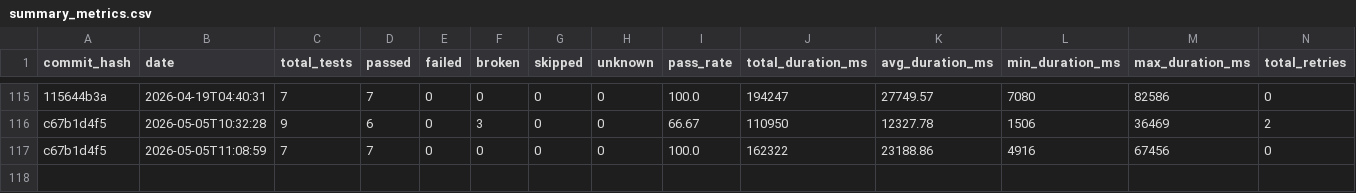
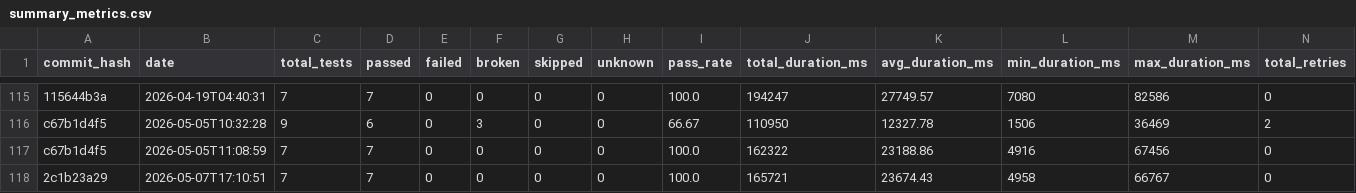
Before and after one commit to status-im/status-app-benchmarks, a CSV file: data/summary_metrics.csv, drawn as a sheet; only a part is shown, gaps mark what is left out; rows hold the shown columns only; the diff names each change by its address in the sheet, - before the commit and + after, or states it on an @@ line.

```diff
--- a/data/summary_metrics.csv
+++ b/data/summary_metrics.csv
+row 118: 2c1b23a29 | 2026-05-07T17:10:51 | 7 | 7 | 0 | 0 | 0 | 0 | 100.0 | 165721 | 23674.43 | 4958 | 66767 | 0
```
Also changed, not shown: data/performance_metrics.csv, 6 other files.
